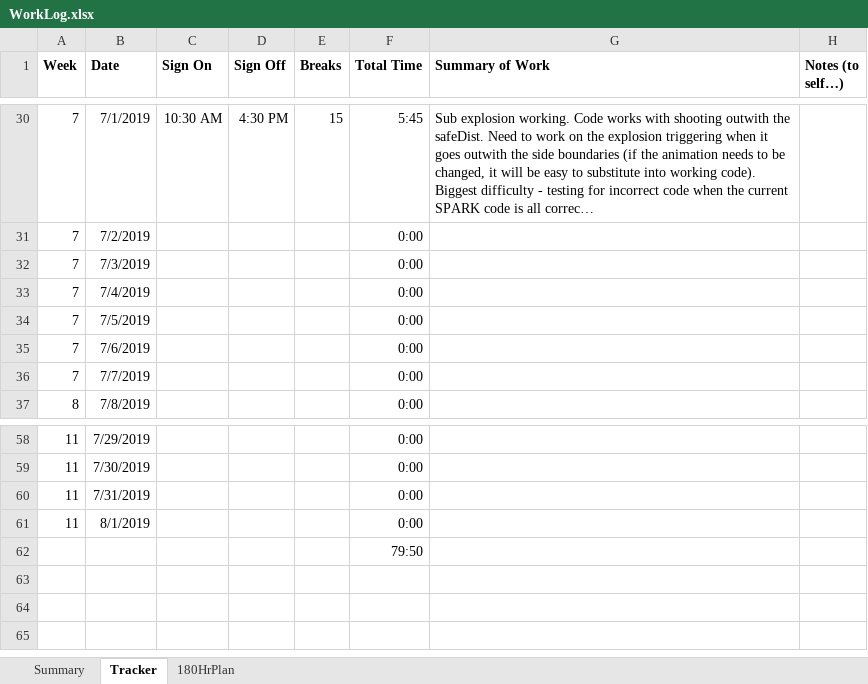
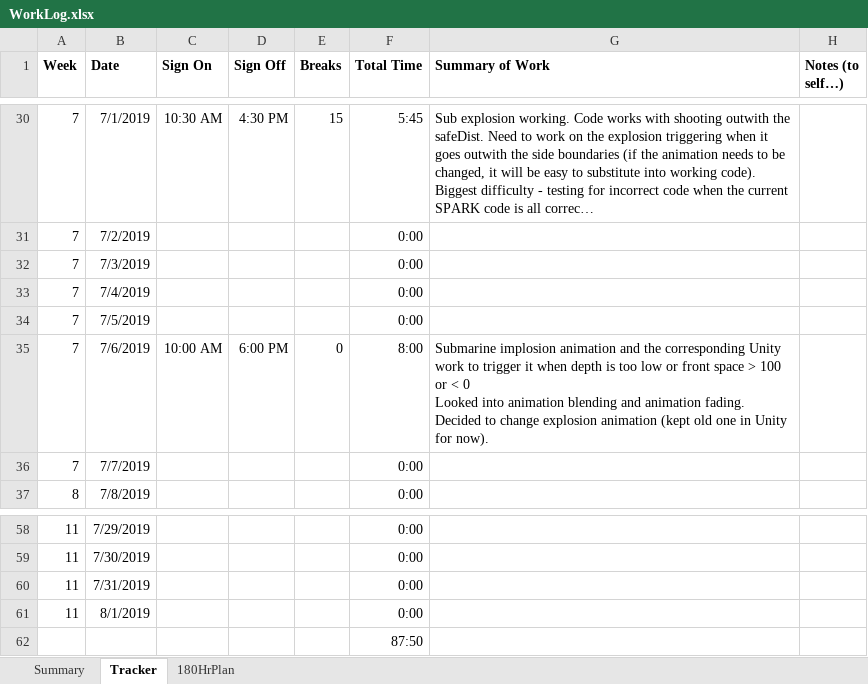
Before and after one commit to bmgamedev/SparkSub, an Excel workbook: WorkLog.xlsx, sheet Tracker, drawn as a sheet; only a part is shown, gaps mark what is left out; long unchanged cells end in …; values as stored, in another font and other column widths than the file's, no borders; conditional formats not drawn; ↵ is a line break in a cell; the diff names each change by its address in the sheet, - before the commit and + after, or states it on an @@ line.

Commit message:
Changed explosion animation

```diff
--- a/WorkLog.xlsx (sheet Tracker)
+++ b/WorkLog.xlsx (sheet Tracker)
-C35 (Sign On): (empty)
+C35 (Sign On): 10:00 AM
-D35 (Sign Off): (empty)
+D35 (Sign Off): 6:00 PM
-E35 (Breaks): (empty)
+E35 (Breaks): 0
-F35 (Total Time): 0:00
+F35 (Total Time): 8:00
-G35 (Summary of Work): (empty)
+G35 (Summary of Work): Submarine implosion animation and the corresponding Unity work to trigger it when depth is too low or front space > 100 or < 0 ↵ Looked into animation blending and animation fading. Decided to change explosion animation (kept old one in Unity for now).
-F62 (Total Time): 79:50
+F62 (Total Time): 87:50
```
Also changed, not shown: sheet Summary, charts or pictures, 8 other files.
